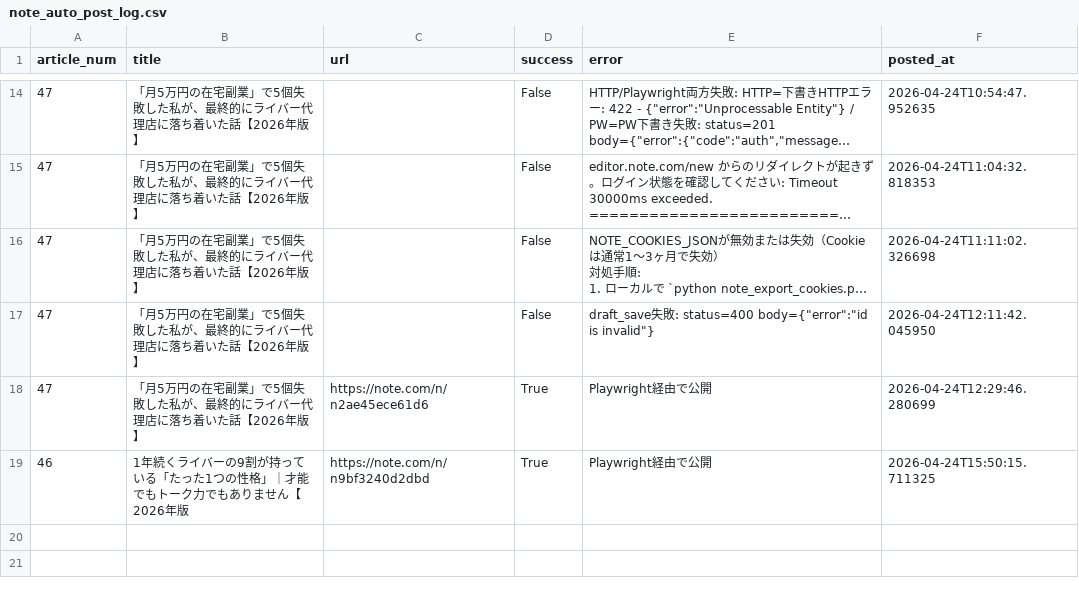
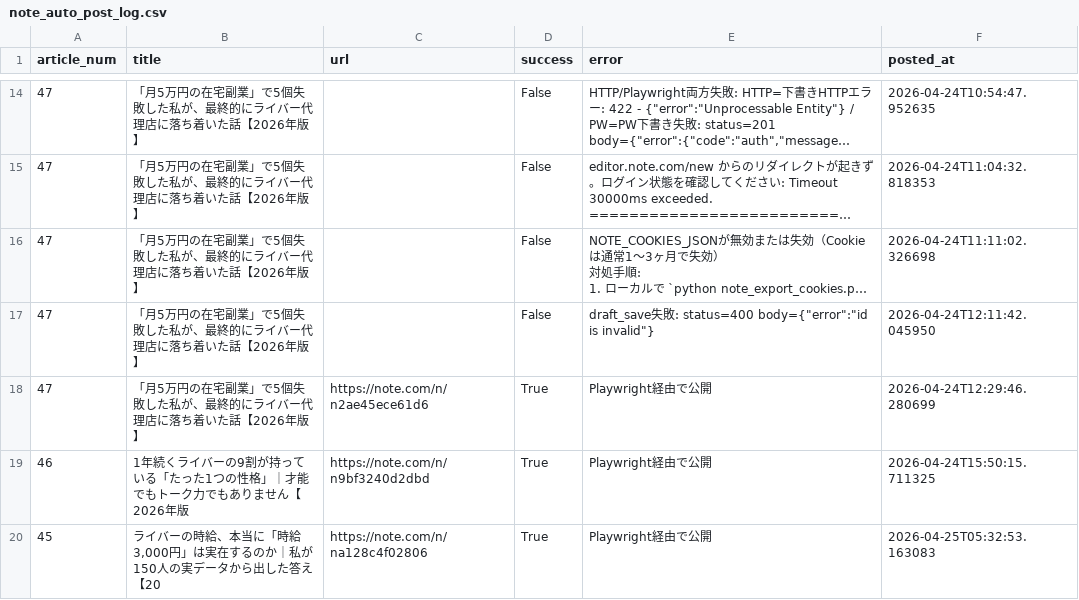
Before and after one commit to taitan118120-dot/liver-acquisition, a CSV file: data/note_auto_post_log.csv, drawn as a sheet; only a part is shown, gaps mark what is left out; long unchanged cells end in …; the diff names each change by its address in the sheet, - before the commit and + after, or states it on an @@ line.

```diff
--- a/data/note_auto_post_log.csv
+++ b/data/note_auto_post_log.csv
+row 20: 45 | ライバーの時給、本当に「時給3,000円」は実在するのか｜私が150人の実データから出した答え【20 | https://note.com/n/na128c4f02806 | True | Playwright経由で公開 | 2026-04-25T05:32:53.163083
```
Also changed, not shown: 1 other file.
